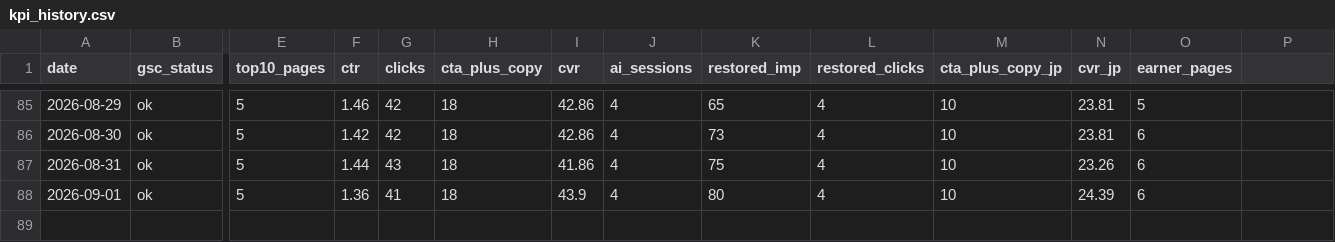
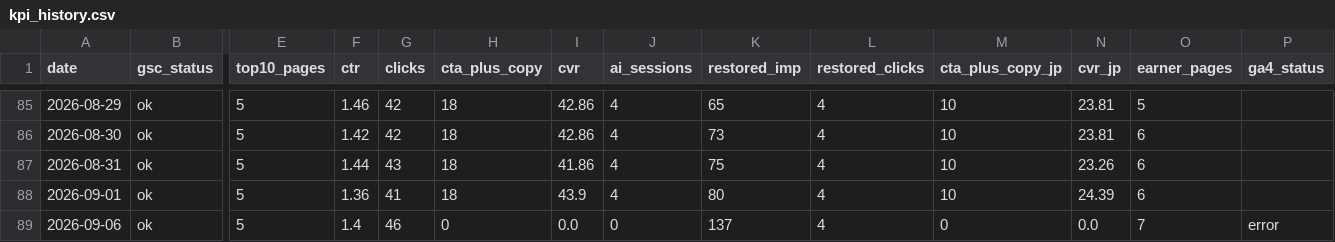
Before and after one commit to smkrrry-blip/sellersprite-lp-, a CSV file: kpi_history.csv, drawn as a sheet; only a part is shown, gaps mark what is left out; rows hold the shown columns only; the diff names each change by its address in the sheet, - before the commit and + after, or states it on an @@ line.

Commit message:
chore: update dashboard data 2026-09-06

```diff
--- a/kpi_history.csv
+++ b/kpi_history.csv
-P1: (empty)
+P1: ga4_status
+row 89: 2026-09-06 | ok | 5 | 1.4 | 46 | 0 | 0.0 | 0 | 137 | 4 | 0 | 0.0 | 7 | error
```
Also changed, not shown: 1 other file.
